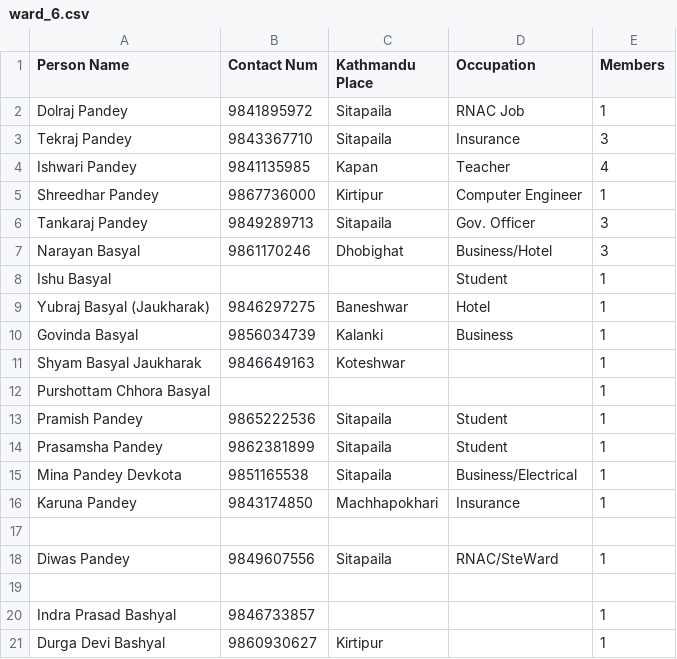
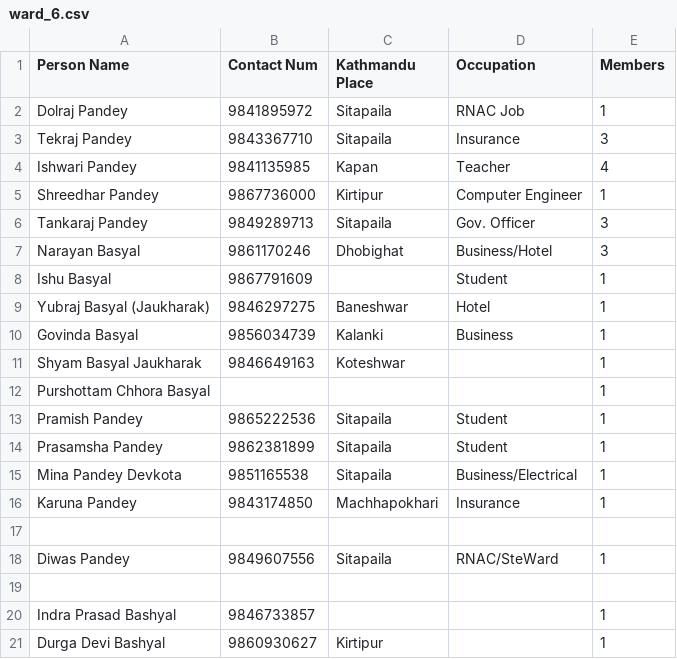
Before and after one commit to bishnusyangja/Malunga_Kathmandu_Sewa_Samaj, a CSV file: ward_6.csv, drawn as a sheet.

```diff
--- a/ward_6.csv
+++ b/ward_6.csv
@@ -7,3 +7,3 @@ Tankaraj Pandey, 9849289713, Sitapaila, Gov. Officer, 3
 Narayan Basyal, 9861170246, Dhobighat, Business/Hotel, 3
-Ishu Basyal, , , Student, 1
+Ishu Basyal, 9867791609, , Student, 1
 Yubraj Basyal (Jaukharak), 9846297275, Baneshwar, Hotel, 1
```
Also changed, not shown: 1 other file.
